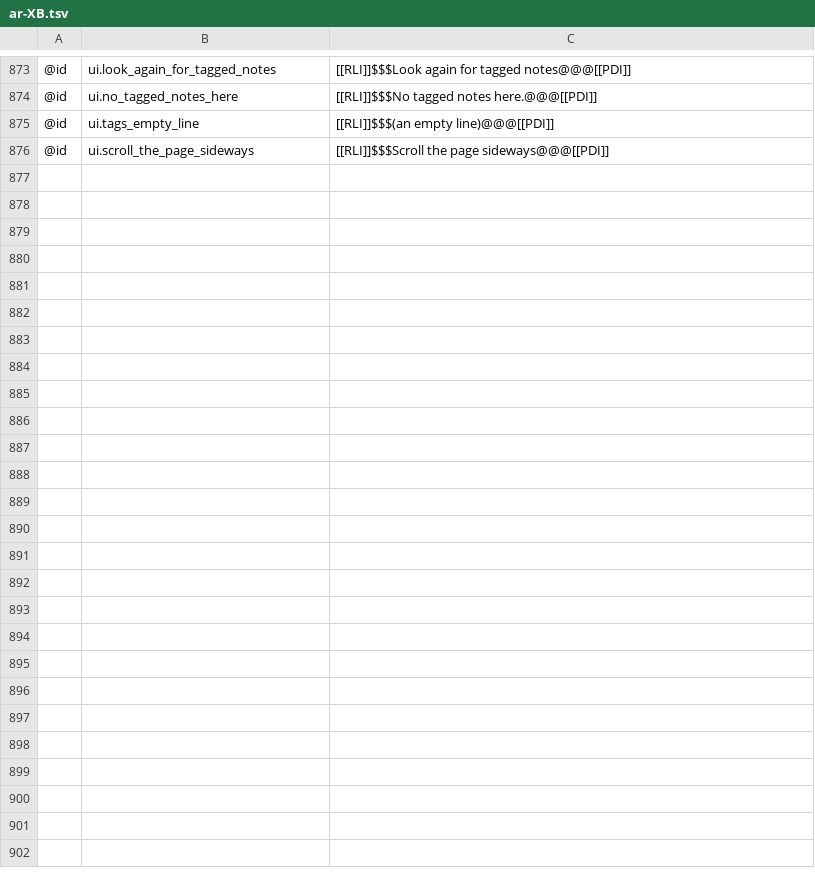
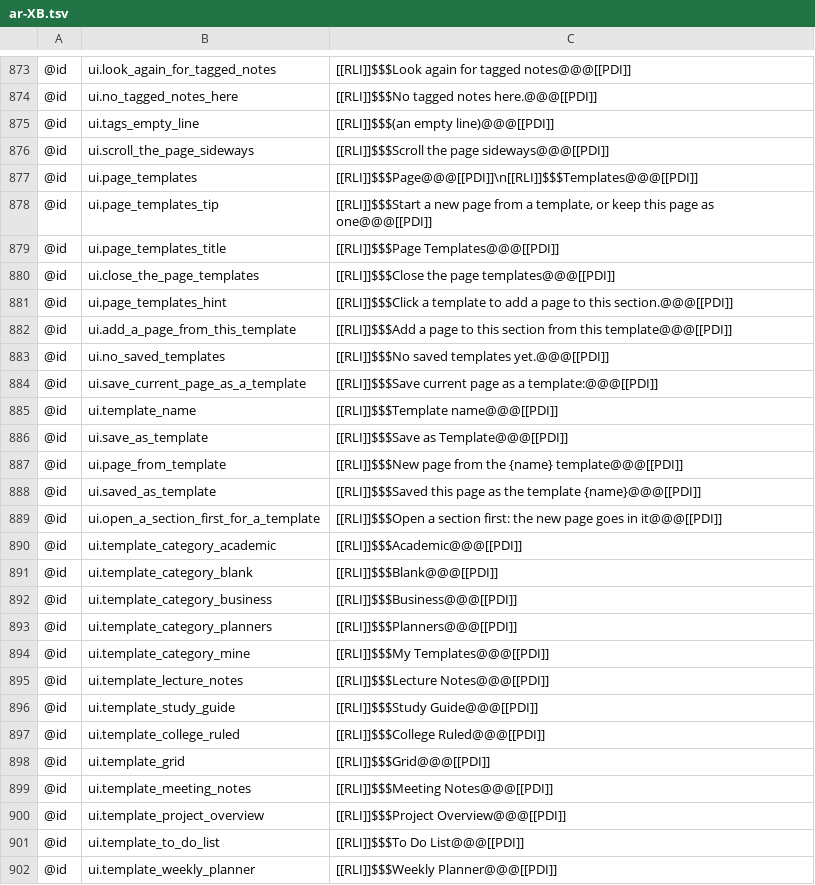
Before and after one commit to AlienTechSoftware/notecraft, a TSV file: i18n/ar-XB.tsv, drawn as a sheet; only a part is shown, gaps mark what is left out; the diff names each change by its address in the sheet, - before the commit and + after, or states it on an @@ line.

```diff
--- a/i18n/ar-XB.tsv
+++ b/i18n/ar-XB.tsv
+row 877: @id | ui.page_templates | [[RLI]]$$$Page@@@[[PDI]]\n[[RLI]]$$$Templates@@@[[PDI]]
+row 878: @id | ui.page_templates_tip | [[RLI]]$$$Start a new page from a template, or keep this page as one@@@[[PDI]]
+row 879: @id | ui.page_templates_title | [[RLI]]$$$Page Templates@@@[[PDI]]
+row 880: @id | ui.close_the_page_templates | [[RLI]]$$$Close the page templates@@@[[PDI]]
+row 881: @id | ui.page_templates_hint | [[RLI]]$$$Click a template to add a page to this section.@@@[[PDI]]
+row 882: @id | ui.add_a_page_from_this_template | [[RLI]]$$$Add a page to this section from this template@@@[[PDI]]
+row 883: @id | ui.no_saved_templates | [[RLI]]$$$No saved templates yet.@@@[[PDI]]
+row 884: @id | ui.save_current_page_as_a_template | [[RLI]]$$$Save current page as a template:@@@[[PDI]]
+row 885: @id | ui.template_name | [[RLI]]$$$Template name@@@[[PDI]]
+row 886: @id | ui.save_as_template | [[RLI]]$$$Save as Template@@@[[PDI]]
+row 887: @id | ui.page_from_template | [[RLI]]$$$New page from the {name} template@@@[[PDI]]
+row 888: @id | ui.saved_as_template | [[RLI]]$$$Saved this page as the template {name}@@@[[PDI]]
+row 889: @id | ui.open_a_section_first_for_a_template | [[RLI]]$$$Open a section first: the new page goes in it@@@[[PDI]]
+row 890: @id | ui.template_category_academic | [[RLI]]$$$Academic@@@[[PDI]]
+row 891: @id | ui.template_category_blank | [[RLI]]$$$Blank@@@[[PDI]]
+row 892: @id | ui.template_category_business | [[RLI]]$$$Business@@@[[PDI]]
+row 893: @id | ui.template_category_planners | [[RLI]]$$$Planners@@@[[PDI]]
+row 894: @id | ui.template_category_mine | [[RLI]]$$$My Templates@@@[[PDI]]
+row 895: @id | ui.template_lecture_notes | [[RLI]]$$$Lecture Notes@@@[[PDI]]
+row 896: @id | ui.template_study_guide | [[RLI]]$$$Study Guide@@@[[PDI]]
+row 897: @id | ui.template_college_ruled | [[RLI]]$$$College Ruled@@@[[PDI]]
+row 898: @id | ui.template_grid | [[RLI]]$$$Grid@@@[[PDI]]
+row 899: @id | ui.template_meeting_notes | [[RLI]]$$$Meeting Notes@@@[[PDI]]
+row 900: @id | ui.template_project_overview | [[RLI]]$$$Project Overview@@@[[PDI]]
+row 901: @id | ui.template_to_do_list | [[RLI]]$$$To Do List@@@[[PDI]]
+row 902: @id | ui.template_weekly_planner | [[RLI]]$$$Weekly Planner@@@[[PDI]]
```
Also changed, not shown: i18n/en-XA.tsv, i18n/en.tsv, 11 other files.
